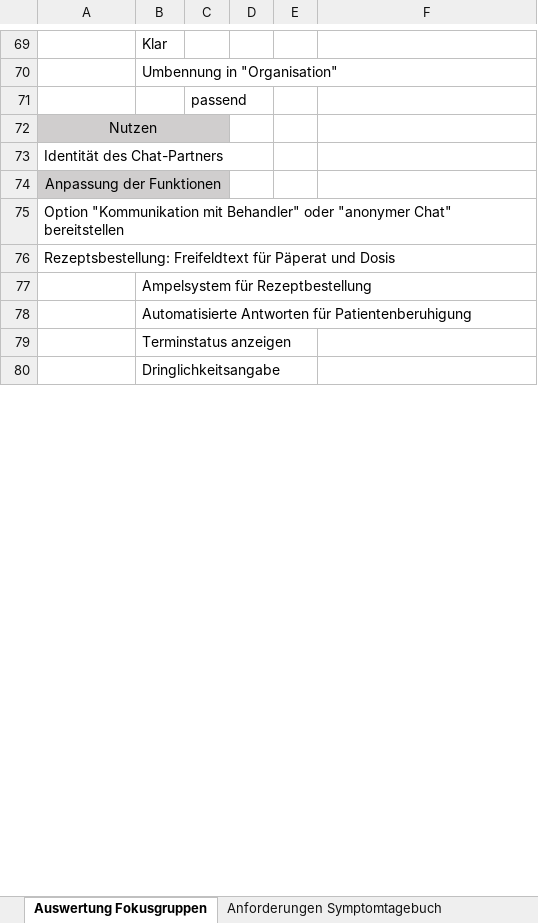
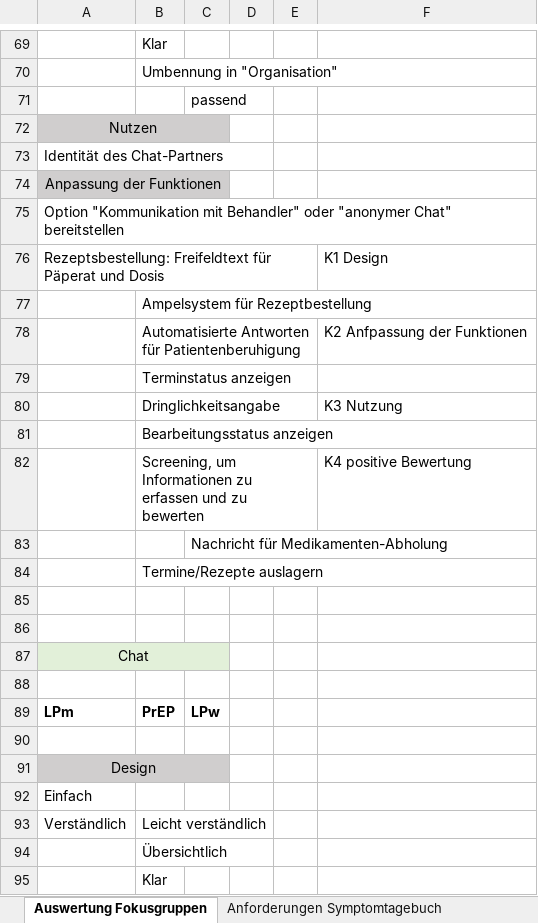
Before and after one commit to cndyxx/COMTRAC, an Excel workbook: Auswertung_Fokusgruppen_01/Zusammenstellung der Kategorien.xlsx, sheet Auswertung Fokusgruppen, drawn as a sheet; only a part is shown, gaps mark what is left out; the shorter side is filled out with more unchanged rows; values as stored, in another font and other column widths than the file's, no borders; the diff covers the shown part only; the diff names each change by its address in the sheet, - before the commit and + after, or states it on an @@ line.

Commit message:
Auswertung Fokusgruppen überarbeitet

```diff
--- a/Auswertung_Fokusgruppen_01/Zusammenstellung der Kategorien.xlsx (sheet Auswertung Fokusgruppen)
+++ b/Auswertung_Fokusgruppen_01/Zusammenstellung der Kategorien.xlsx (sheet Auswertung Fokusgruppen)
-F76: (empty)
+F76: K1 Design
+row 77:  | Ampelsystem für Rezeptbestellung
+row 78:  | Automatisierte Antworten für Patientenberuhigung |  |  |  | K2 Anfpassung der Funktionen
+row 79:  | Terminstatus anzeigen
+row 80:  | Dringlichkeitsangabe |  |  |  | K3 Nutzung
+row 81:  | Bearbeitungsstatus anzeigen
+row 82:  | Screening, um Informationen zu erfassen und zu bewerten |  |  |  | K4 positive Bewertung
+row 84:  | Termine/Rezepte auslagern
+row 85: (empty)
+row 86: (empty)
+row 87: Chat
+row 88: (empty)
+row 89: LPm | PrEP | LPw
+row 90: (empty)
+row 91: Design
+row 92: Einfach
+row 93: Verständlich | Leicht verständlich
+row 94:  | Übersichtlich
+row 95:  | Klar
```
Also changed, not shown: 17 added rows and 1 edited cell elsewhere in this sheet, other sheet tabs, 3 other files.
